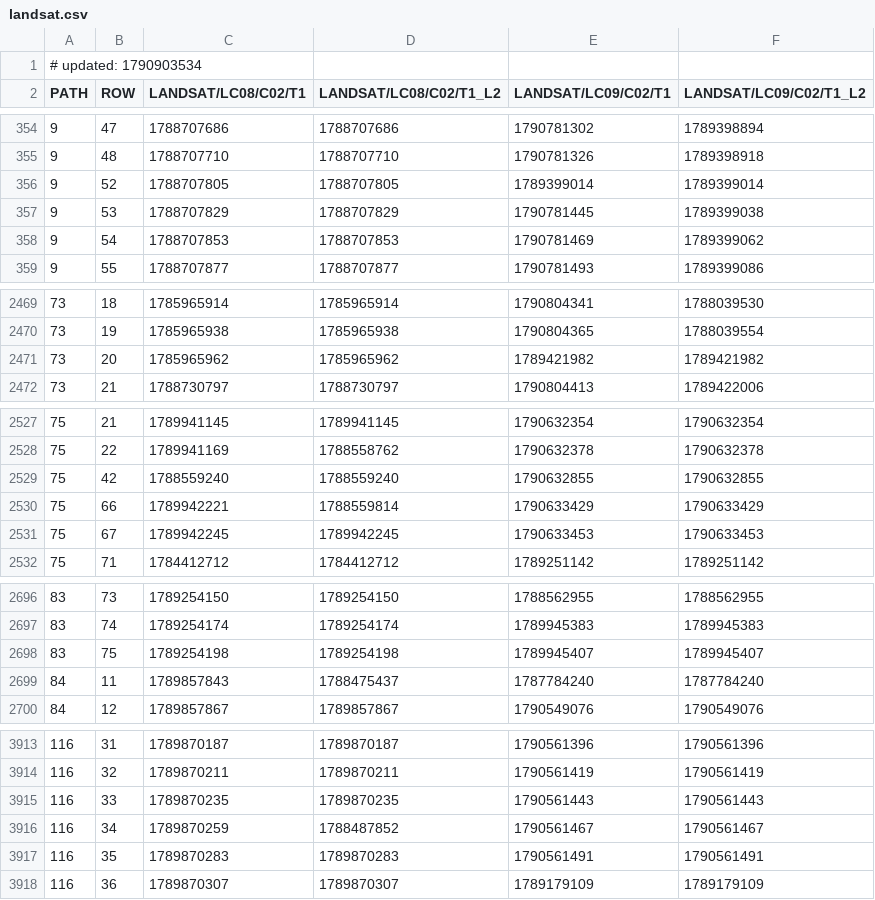
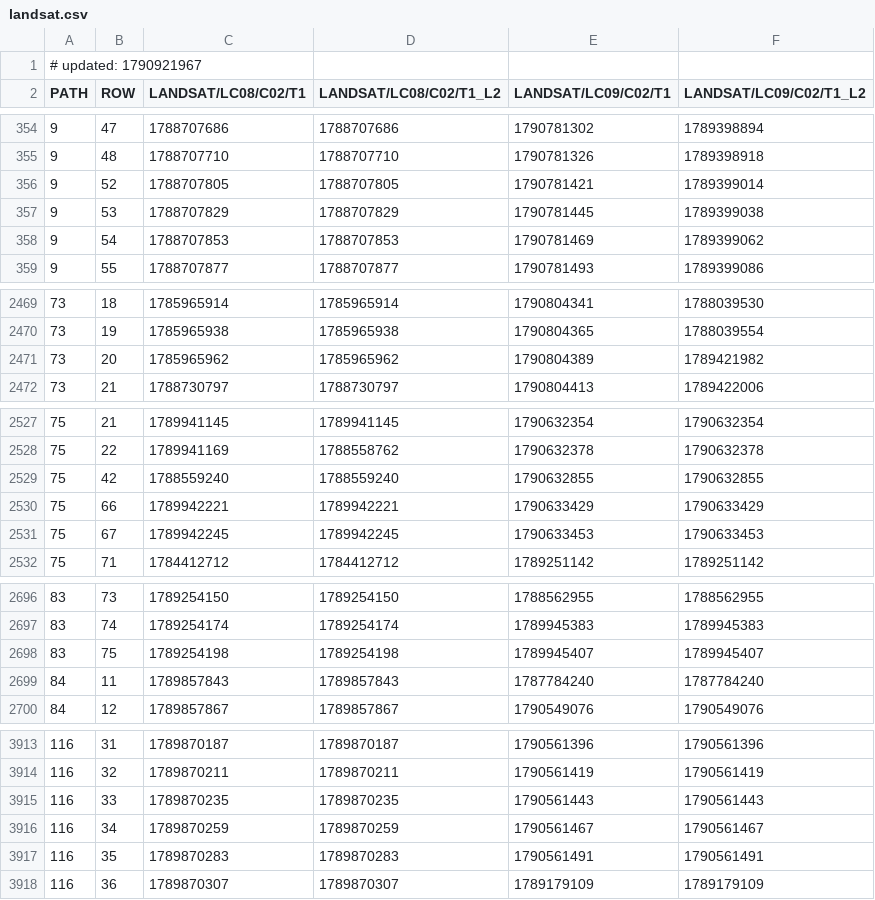
Before and after one commit to aazuspan/ee-collection-tracker, a CSV file: site/data/landsat.csv, drawn as a sheet; only a part is shown, gaps mark what is left out; the diff covers the shown part only.

```diff
--- a/site/data/landsat.csv
+++ b/site/data/landsat.csv
@@ -1,2 +1,2 @@
-# updated: 1790903534
+# updated: 1790921967
 PATH,ROW,LANDSAT/LC08/C02/T1,LANDSAT/LC08/C02/T1_L2,LANDSAT/LC09/C02/T1,LANDSAT/LC09/C02/T1_L2
@@ -355,3 +355,3 @@ PATH,ROW,LANDSAT/LC08/C02/T1,LANDSAT/LC08/C02/T1_L2,LANDSAT/LC09/C02/T1,LANDSAT/
 9,48,1788707710,1788707710,1790781326,1789398918
-9,52,1788707805,1788707805,1789399014,1789399014
+9,52,1788707805,1788707805,1790781421,1789399014
 9,53,1788707829,1788707829,1790781445,1789399038
@@ -2470,3 +2470,3 @@ PATH,ROW,LANDSAT/LC08/C02/T1,LANDSAT/LC08/C02/T1_L2,LANDSAT/LC09/C02/T1,LANDSAT/
 73,19,1785965938,1785965938,1790804365,1788039554
-73,20,1785965962,1785965962,1789421982,1789421982
+73,20,1785965962,1785965962,1790804389,1789421982
 73,21,1788730797,1788730797,1790804413,1789422006
@@ -2529,3 +2529,3 @@ PATH,ROW,LANDSAT/LC08/C02/T1,LANDSAT/LC08/C02/T1_L2,LANDSAT/LC09/C02/T1,LANDSAT/
 75,42,1788559240,1788559240,1790632855,1790632855
-75,66,1789942221,1788559814,1790633429,1790633429
+75,66,1789942221,1789942221,1790633429,1790633429
 75,67,1789942245,1789942245,1790633453,1790633453
@@ -2698,3 +2698,3 @@ PATH,ROW,LANDSAT/LC08/C02/T1,LANDSAT/LC08/C02/T1_L2,LANDSAT/LC09/C02/T1,LANDSAT/
 83,75,1789254198,1789254198,1789945407,1789945407
-84,11,1789857843,1788475437,1787784240,1787784240
+84,11,1789857843,1789857843,1787784240,1787784240
 84,12,1789857867,1789857867,1790549076,1790549076
@@ -3915,3 +3915,3 @@ PATH,ROW,LANDSAT/LC08/C02/T1,LANDSAT/LC08/C02/T1_L2,LANDSAT/LC09/C02/T1,LANDSAT/
 116,33,1789870235,1789870235,1790561443,1790561443
-116,34,1789870259,1788487852,1790561467,1790561467
+116,34,1789870259,1789870259,1790561467,1790561467
 116,35,1789870283,1789870283,1790561491,1790561491
```
Also changed, not shown: 19 edited cells elsewhere in this file, site/data/hls.csv, 2 other files.
